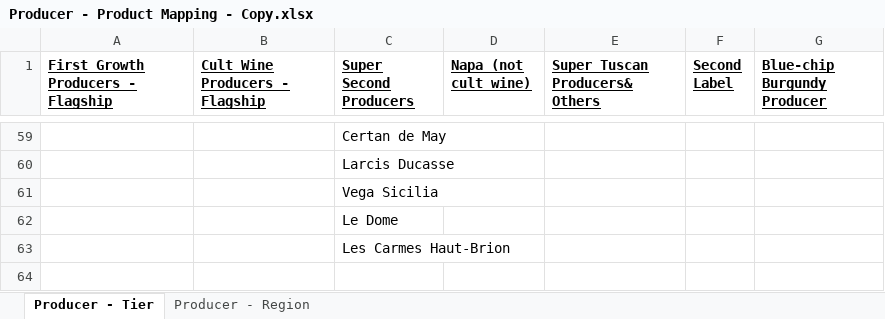
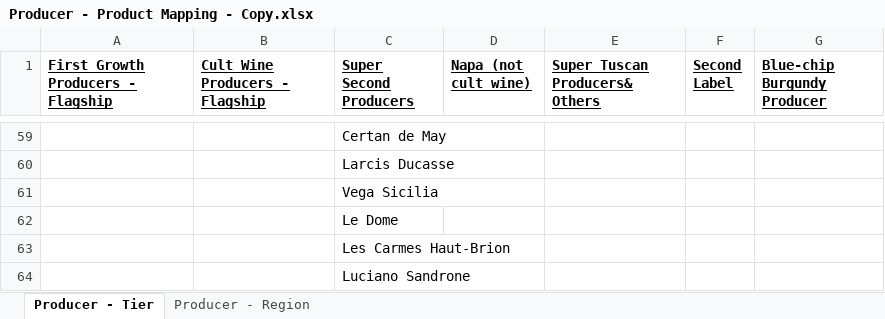
Before and after one commit to Grandcruch/email-campaign-dashboard, an Excel workbook: Producer - Product Mapping - Copy.xlsx, sheet Producer - Tier, drawn as a sheet; only a part is shown, gaps mark what is left out; values as stored, in another font and other column widths than the file's, no borders; the diff names each change by its address in the sheet, - before the commit and + after, or states it on an @@ line.

```diff
--- a/Producer - Product Mapping - Copy.xlsx (sheet Producer - Tier)
+++ b/Producer - Product Mapping - Copy.xlsx (sheet Producer - Tier)
+row 64:  |  | Luciano Sandrone
```
Also changed, not shown: sheet Producer - Region, Producer - Discount Code Mapping - Copy.xlsx.
